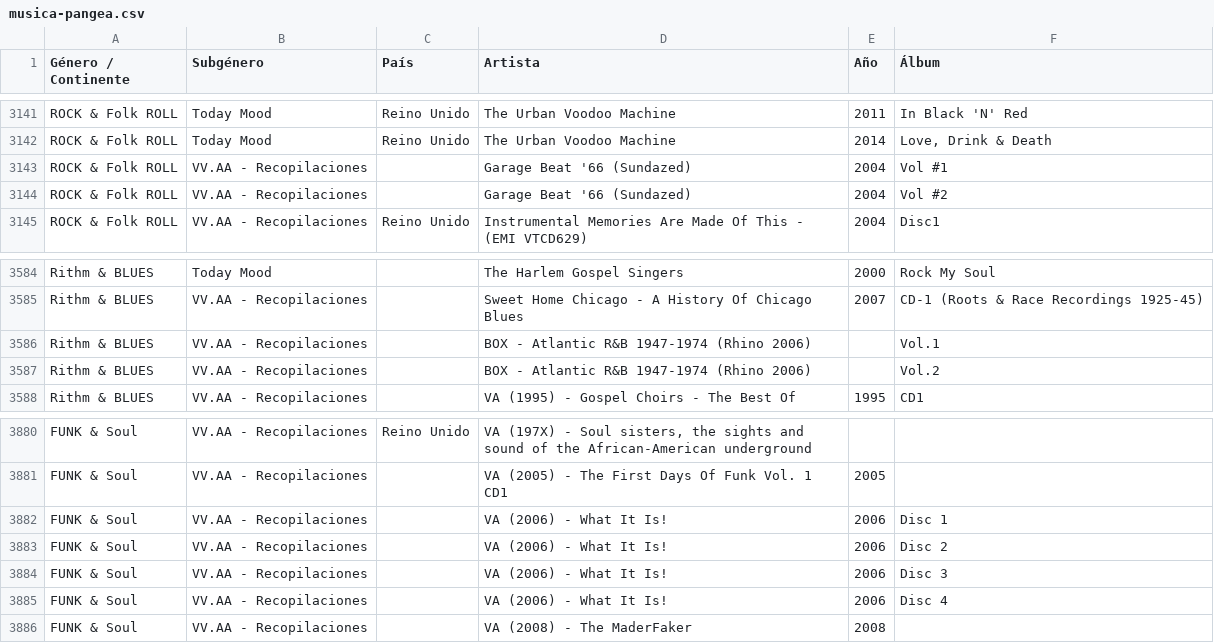
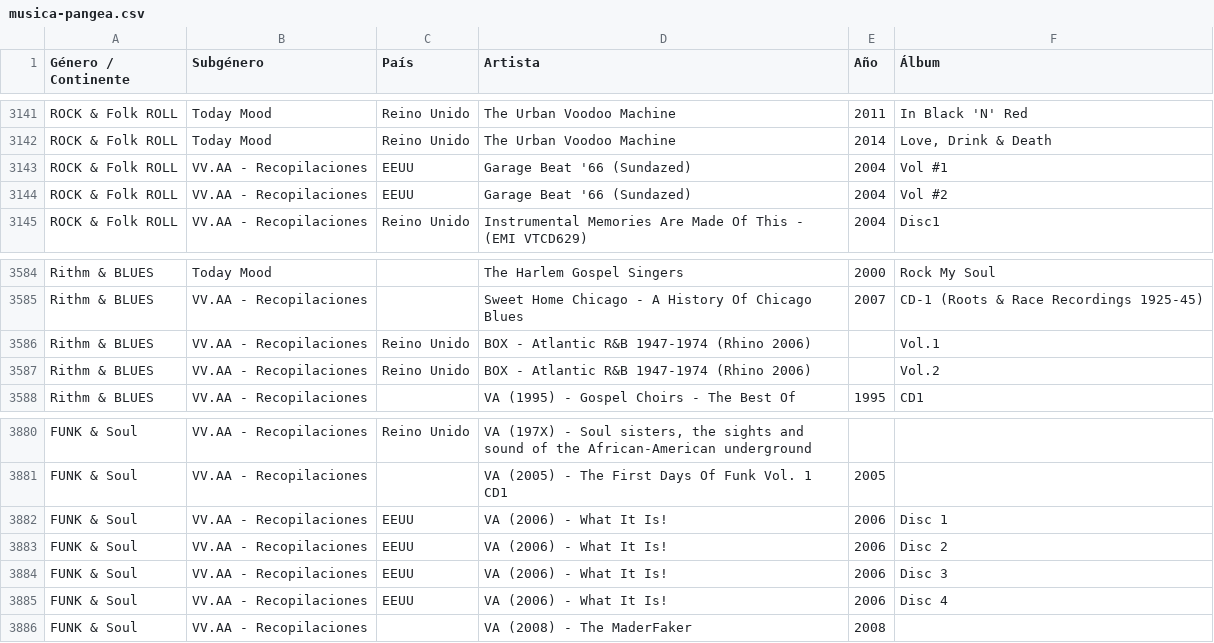
Before and after one commit to xabertum/PangeaMusicDashboard, a CSV file: musica-pangea.csv, drawn as a sheet; only a part is shown, gaps mark what is left out.

```diff
--- a/musica-pangea.csv
+++ b/musica-pangea.csv
@@ -3142,4 +3142,4 @@ ROCK & Folk ROLL,Today Mood,Reino Unido,The Urban Voodoo Machine,2011,In Black '
 ROCK & Folk ROLL,Today Mood,Reino Unido,The Urban Voodoo Machine,2014,"Love, Drink & Death"
-ROCK & Folk ROLL,VV.AA - Recopilaciones,,Garage Beat '66 (Sundazed),2004,Vol #1
-ROCK & Folk ROLL,VV.AA - Recopilaciones,,Garage Beat '66 (Sundazed),2004,Vol #2
+ROCK & Folk ROLL,VV.AA - Recopilaciones,EEUU,Garage Beat '66 (Sundazed),2004,Vol #1
+ROCK & Folk ROLL,VV.AA - Recopilaciones,EEUU,Garage Beat '66 (Sundazed),2004,Vol #2
 ROCK & Folk ROLL,VV.AA - Recopilaciones,Reino Unido,Instrumental Memories Are Made Of This - (EMI VTCD629),2004,Disc1
@@ -3585,4 +3585,4 @@ Rithm & BLUES,Today Mood,,The Harlem Gospel Singers,2000,Rock My Soul
 Rithm & BLUES,VV.AA - Recopilaciones,,Sweet Home Chicago - A History Of Chicago Blues,2007,CD-1 (Roots & Race Recordings 1925-45)
-Rithm & BLUES,VV.AA - Recopilaciones,,BOX - Atlantic R&B 1947-1974 (Rhino 2006),,Vol.1
-Rithm & BLUES,VV.AA - Recopilaciones,,BOX - Atlantic R&B 1947-1974 (Rhino 2006),,Vol.2
+Rithm & BLUES,VV.AA - Recopilaciones,Reino Unido,BOX - Atlantic R&B 1947-1974 (Rhino 2006),,Vol.1
+Rithm & BLUES,VV.AA - Recopilaciones,Reino Unido,BOX - Atlantic R&B 1947-1974 (Rhino 2006),,Vol.2
 Rithm & BLUES,VV.AA - Recopilaciones,,VA (1995) - Gospel Choirs - The Best Of,1995,CD1
@@ -3881,6 +3881,6 @@ FUNK & Soul,VV.AA - Recopilaciones,Reino Unido,"VA (197X) - Soul sisters, the si
 FUNK & Soul,VV.AA - Recopilaciones,,VA (2005) - The First Days Of Funk Vol. 1 CD1,2005,
-FUNK & Soul,VV.AA - Recopilaciones,,VA (2006) - What It Is!,2006,Disc 1
-FUNK & Soul,VV.AA - Recopilaciones,,VA (2006) - What It Is!,2006,Disc 2
-FUNK & Soul,VV.AA - Recopilaciones,,VA (2006) - What It Is!,2006,Disc 3
-FUNK & Soul,VV.AA - Recopilaciones,,VA (2006) - What It Is!,2006,Disc 4
+FUNK & Soul,VV.AA - Recopilaciones,EEUU,VA (2006) - What It Is!,2006,Disc 1
+FUNK & Soul,VV.AA - Recopilaciones,EEUU,VA (2006) - What It Is!,2006,Disc 2
+FUNK & Soul,VV.AA - Recopilaciones,EEUU,VA (2006) - What It Is!,2006,Disc 3
+FUNK & Soul,VV.AA - Recopilaciones,EEUU,VA (2006) - What It Is!,2006,Disc 4
 FUNK & Soul,VV.AA - Recopilaciones,,VA (2008) - The MaderFaker,2008,
```
